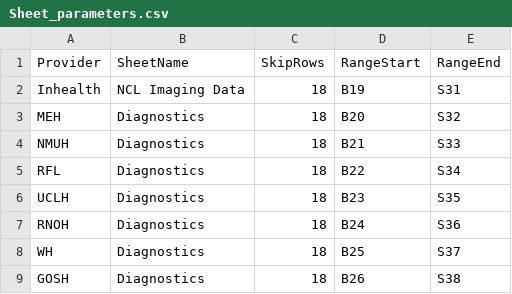
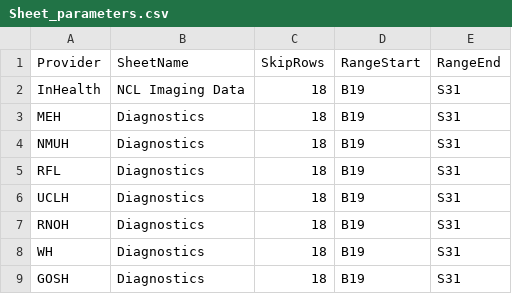
Before and after one commit to ncl-icb-analytics/DM01_data_processing, a CSV file: src/Sheet_parameters.csv, drawn as a sheet.

```diff
--- a/src/Sheet_parameters.csv
+++ b/src/Sheet_parameters.csv
@@ -1,9 +1,9 @@
 Provider,SheetName,SkipRows,RangeStart,RangeEnd
-Inhealth,NCL Imaging Data,18,B19,S31
-MEH,Diagnostics,18,B20,S32
-NMUH ,Diagnostics,18,B21,S33
-RFL,Diagnostics,18,B22,S34
-UCLH,Diagnostics,18,B23,S35
-RNOH,Diagnostics,18,B24,S36
-WH,Diagnostics,18,B25,S37
-GOSH,Diagnostics,18,B26,S38
+InHealth,NCL Imaging Data,18,B19,S31
+MEH,Diagnostics,18,B19,S31
+NMUH ,Diagnostics,18,B19,S31
+RFL,Diagnostics,18,B19,S31
+UCLH,Diagnostics,18,B19,S31
+RNOH,Diagnostics,18,B19,S31
+WH,Diagnostics,18,B19,S31
+GOSH,Diagnostics,18,B19,S31
```
Also changed, not shown: 3 other files.
